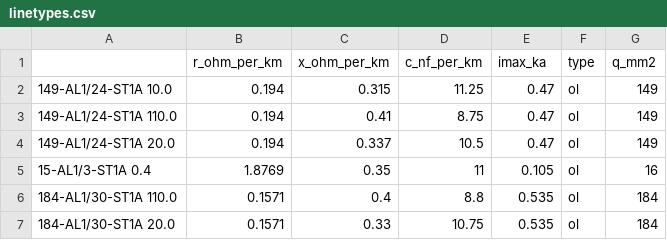
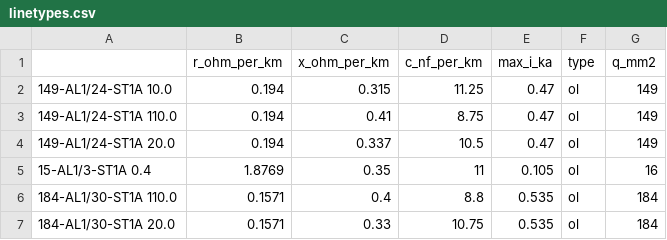
Before and after one commit to e2nIEE/pandapower, a CSV file: doc/std_types/linetypes.csv, drawn as a sheet; only a part is shown.

```diff
--- a/doc/std_types/linetypes.csv
+++ b/doc/std_types/linetypes.csv
@@ -1,2 +1,2 @@
-;r_ohm_per_km;x_ohm_per_km;c_nf_per_km;imax_ka;type;q_mm2
+;r_ohm_per_km;x_ohm_per_km;c_nf_per_km;max_i_ka;type;q_mm2
 149-AL1/24-ST1A 10.0;0.194;0.315;11.25;0.47;ol;149
```
Also changed, not shown: doc/elements/line_par.csv, 27 other files.
